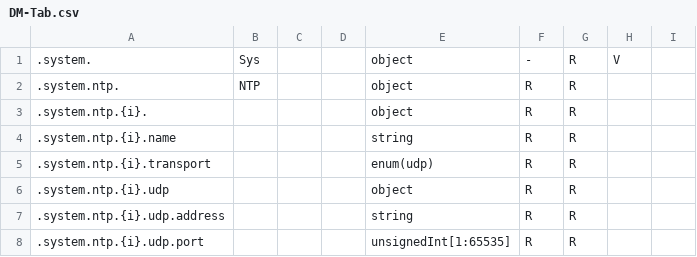
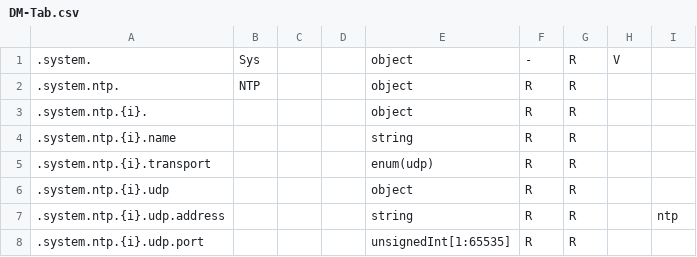
Before and after one commit to opencpe/mand, a CSV file: tablegen/DM-Tab.csv, drawn as a sheet.

```diff
--- a/tablegen/DM-Tab.csv
+++ b/tablegen/DM-Tab.csv
@@ -6,3 +6,3 @@
 ".system.ntp.{i}.udp",,,,"object","R","R",,,
-".system.ntp.{i}.udp.address",,,,"string","R","R",,,
+".system.ntp.{i}.udp.address",,,,"string","R","R",,"ntp",
 ".system.ntp.{i}.udp.port",,,,"unsignedInt[1:65535]","R","R",,,
```
Also changed, not shown: 10 other files.
